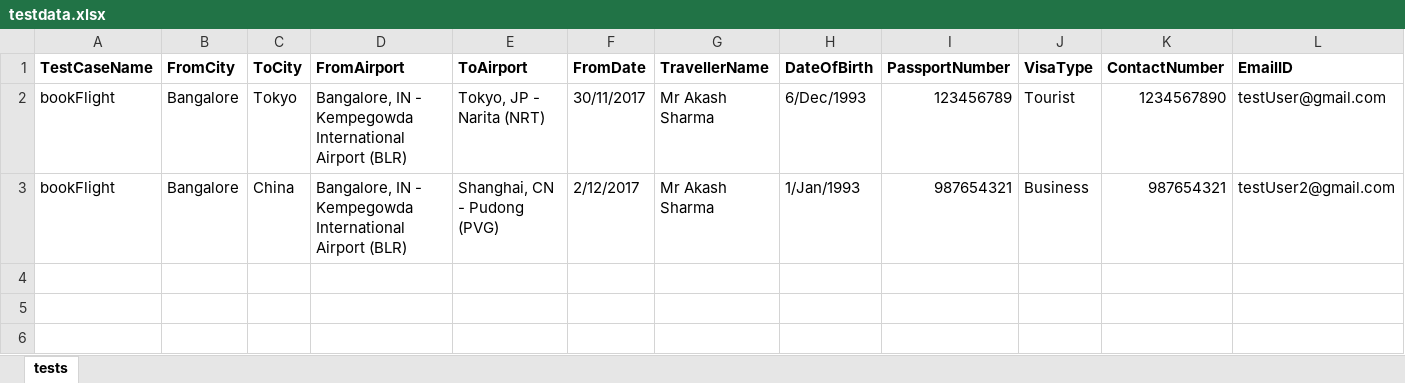
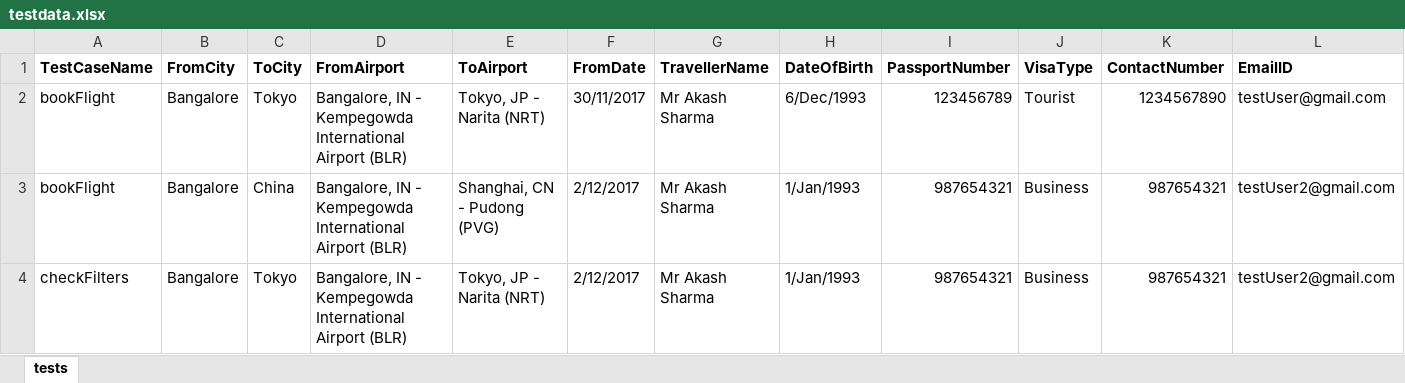
Before and after one commit to AkashSharma93/TestNGFramework, an Excel workbook: resources/testdata.xlsx, sheet tests, drawn as a sheet; values as stored, in another font and other column widths than the file's, no borders; the diff names each change by its address in the sheet, - before the commit and + after, or states it on an @@ line.

Commit message:
Added a test case to test filters.

```diff
--- a/resources/testdata.xlsx (sheet tests)
+++ b/resources/testdata.xlsx (sheet tests)
+row 4: checkFilters | Bangalore | Tokyo | Bangalore, IN - Kempegowda International Airport (BLR) | Tokyo, JP - Narita (NRT) | 2/12/2017 | Mr Akash Sharma | 1/Jan/1993 | 987654321 | Business | 987654321 | testUser2@gmail.com
```
Also changed, not shown: 4 other files.
